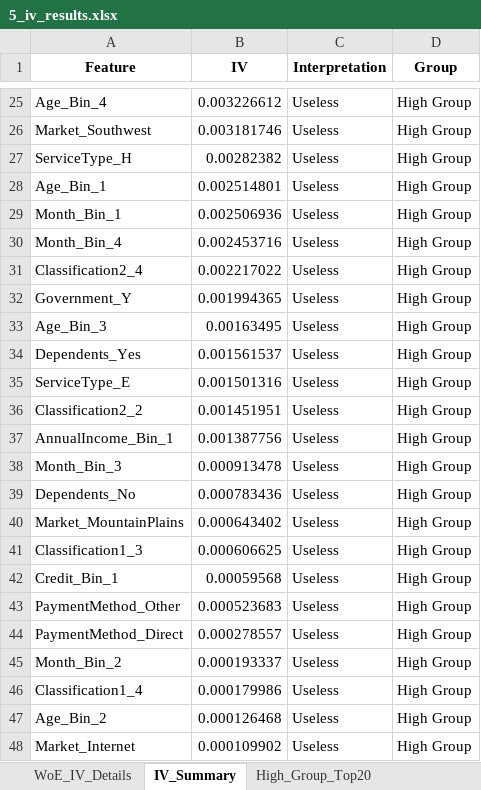
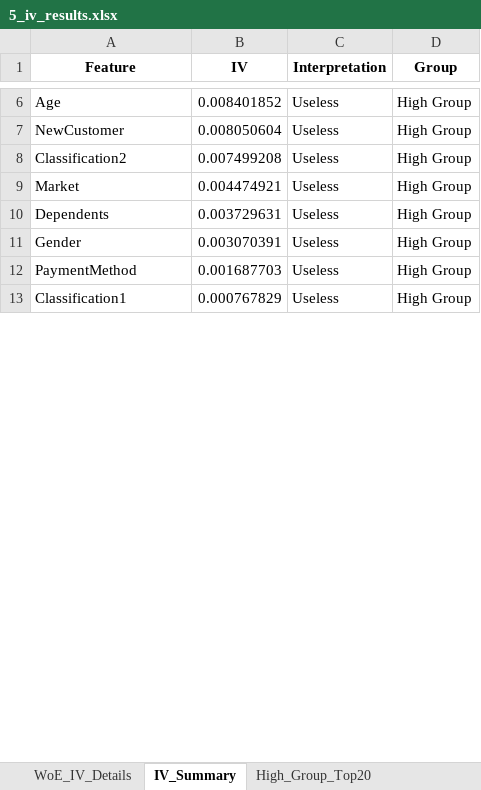
Before and after one commit to dreamaker0224/glm-with-decision-tree, an Excel workbook: output/5_iv_results.xlsx, sheet IV_Summary, drawn as a sheet; only a part is shown, gaps mark what is left out; values as stored, in another font and other column widths than the file's, no borders; removed rows and columns are numbered as before the commit, all else as after; the diff covers the shown part only; the diff names each change by its address in the sheet, - before the commit and + after, or states it on an @@ line.

```diff
--- a/output/5_iv_results.xlsx (sheet IV_Summary)
+++ b/output/5_iv_results.xlsx (sheet IV_Summary)
-A6 (Feature): Age_Bin_4
+A6 (Feature): Age
-B6 (IV): 0.003226612
+B6 (IV): 0.008401852
-A7 (Feature): Market_Southwest
+A7 (Feature): NewCustomer
-B7 (IV): 0.003181746
+B7 (IV): 0.008050604
-row 27: ServiceType_H | 0.00282382 | Useless | High Group
-row 28: Age_Bin_1 | 0.002514801 | Useless | High Group
-row 29: Month_Bin_1 | 0.002506936 | Useless | High Group
-row 30: Month_Bin_4 | 0.002453716 | Useless | High Group
-A8 (Feature): Classification2_4
+A8 (Feature): Classification2
-B8 (IV): 0.002217022
+B8 (IV): 0.007499208
-A9 (Feature): Government_Y
+A9 (Feature): Market
-B9 (IV): 0.001994365
+B9 (IV): 0.004474921
-row 33: Age_Bin_3 | 0.00163495 | Useless | High Group
-row 34: Dependents_Yes | 0.001561537 | Useless | High Group
-row 35: ServiceType_E | 0.001501316 | Useless | High Group
-row 36: Classification2_2 | 0.001451951 | Useless | High Group
-row 37: AnnualIncome_Bin_1 | 0.001387756 | Useless | High Group
-row 38: Month_Bin_3 | 0.000913478 | Useless | High Group
-A10 (Feature): Dependents_No
+A10 (Feature): Dependents
-B10 (IV): 0.000783436
+B10 (IV): 0.003729631
-row 40: Market_MountainPlains | 0.000643402 | Useless | High Group
-row 41: Classification1_3 | 0.000606625 | Useless | High Group
-A11 (Feature): Credit_Bin_1
+A11 (Feature): Gender
-B11 (IV): 0.00059568
+B11 (IV): 0.003070391
-A12 (Feature): PaymentMethod_Other
+A12 (Feature): PaymentMethod
-B12 (IV): 0.000523683
+B12 (IV): 0.001687703
-row 44: PaymentMethod_Direct | 0.000278557 | Useless | High Group
-row 45: Month_Bin_2 | 0.000193337 | Useless | High Group
-A13 (Feature): Classification1_4
+A13 (Feature): Classification1
-B13 (IV): 0.000179986
+B13 (IV): 0.000767829
-row 47: Age_Bin_2 | 0.000126468 | Useless | High Group
-row 48: Market_Internet | 0.000109902 | Useless | High Group
```
Also changed, not shown: 3 added rows, 64 removed rows and 30 edited cells elsewhere in this sheet, sheet WoE_IV_Details, sheet Low_Group_Top20, sheet High_Group_Top20, output/3_continuous_bins_rules.xlsx, output/4_lr_coefficients.xlsx, 10 other files.
